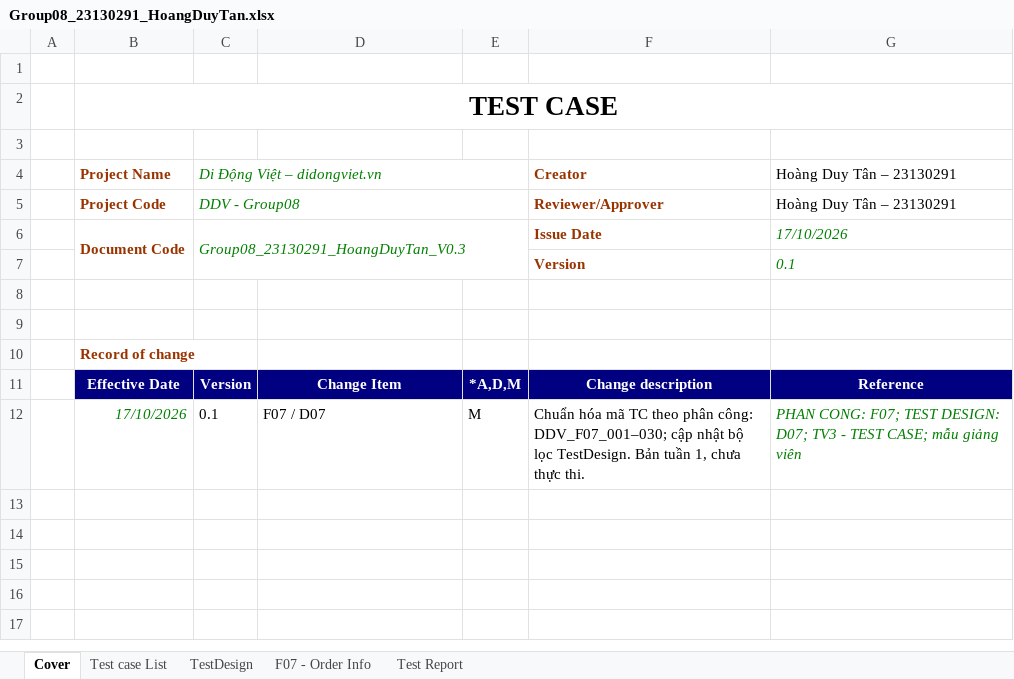
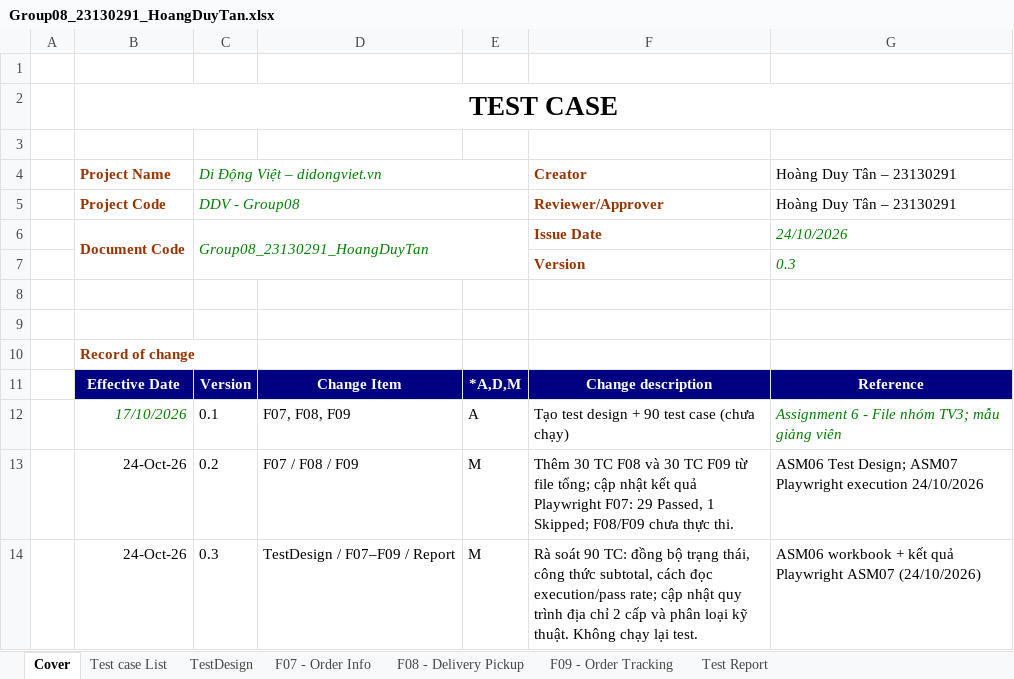
Before and after one commit to HoangDuyTan/Group08-Software-Test, an Excel workbook: docs/individual/Group08_23130291_HoangDuyTan.xlsx, sheet Cover, drawn as a sheet; values as stored, in another font and other column widths than the file's, no borders; charts and pictures not drawn; removed rows and columns are numbered as before the commit, all else as after; the diff names each change by its address in the sheet, - before the commit and + after, or states it on an @@ line.

Commit message:
docs: update HoangDuyTan - 23130291 (TV3) test cases and execution results and merge 200 test cases from Group08 members

```diff
--- a/docs/individual/Group08_23130291_HoangDuyTan.xlsx (sheet Cover)
+++ b/docs/individual/Group08_23130291_HoangDuyTan.xlsx (sheet Cover)
+sheet tab: F08 - Delivery Pickup
+sheet tab: F09 - Order Tracking
-C6: Group08_23130291_HoangDuyTan_V0.3
+C6: Group08_23130291_HoangDuyTan
-G6: 17/10/2026
+G6: 24/10/2026
-G7: 0.1
+G7: 0.3
-row 12:  | 17/10/2026 | 0.1 | F07 / D07 | M | Chuẩn hóa mã TC theo phân công: DDV_F07_001–030; cập nhật bộ lọc TestDesign. Bản tuần 1, chưa thực thi. | PHAN CONG: F07; TEST DESIGN: D07; TV3 - TEST CASE; mẫu giảng viên
+row 12:  | 17/10/2026 | 0.1 | F07, F08, F09 | A | Tạo test design + 90 test case (chưa chạy) | Assignment 6 - File nhóm TV3; mẫu giảng viên
+row 13:  | 24-Oct-26 | 0.2 | F07 / F08 / F09 | M | Thêm 30 TC F08 và 30 TC F09 từ file tổng; cập nhật kết quả Playwright F07: 29 Passed, 1 Skipped; F08/F09 chưa thực thi. | ASM06 Test Design; ASM07 Playwright execution 24/10/2026
+row 14:  | 24-Oct-26 | 0.3 | TestDesign / F07–F09 / Report | M | Rà soát 90 TC: đồng bộ trạng thái, công thức subtotal, cách đọc execution/pass rate; cập nhật quy trình địa chỉ 2 cấp và phân loại kỹ thuật. Không chạy lại test. | ASM06 workbook + kết quả Playwright ASM07 (24/10/2026)
```
Also changed, not shown: sheet TestDesign, sheet F07 - Order Info, sheet Test Report, sheet Test case List, formulas that keep their value, charts or pictures, 2 other files.
